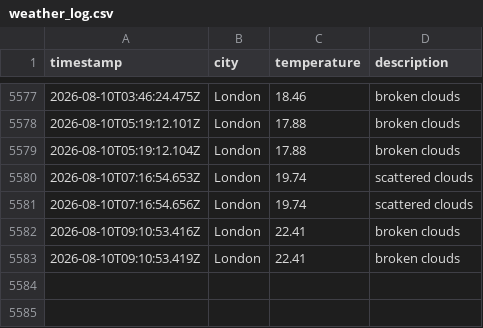
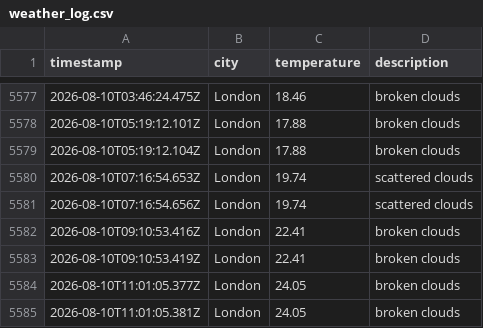
Before and after one commit to zac-tranah/DataOps-Weather-js, a CSV file: data/weather_log.csv, drawn as a sheet; only a part is shown, gaps mark what is left out.

```diff
--- a/data/weather_log.csv
+++ b/data/weather_log.csv
@@ -5583 +5583,3 @@ timestamp,city,temperature,description
 2026-08-10T09:10:53.419Z,London,22.41,broken clouds
+2026-08-10T11:01:05.377Z,London,24.05,broken clouds
+2026-08-10T11:01:05.381Z,London,24.05,broken clouds
```
Also changed, not shown: 1 other file.
